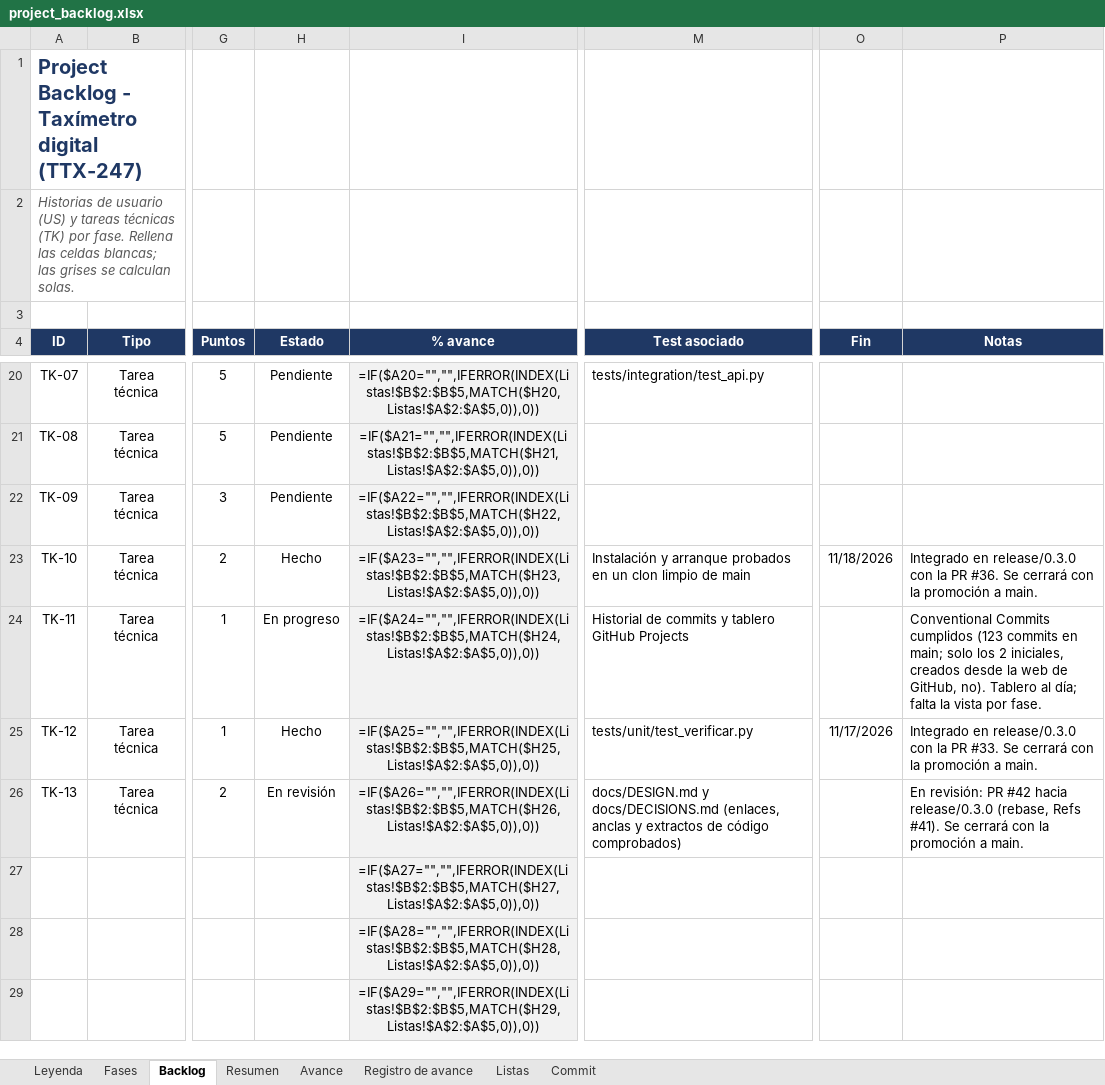
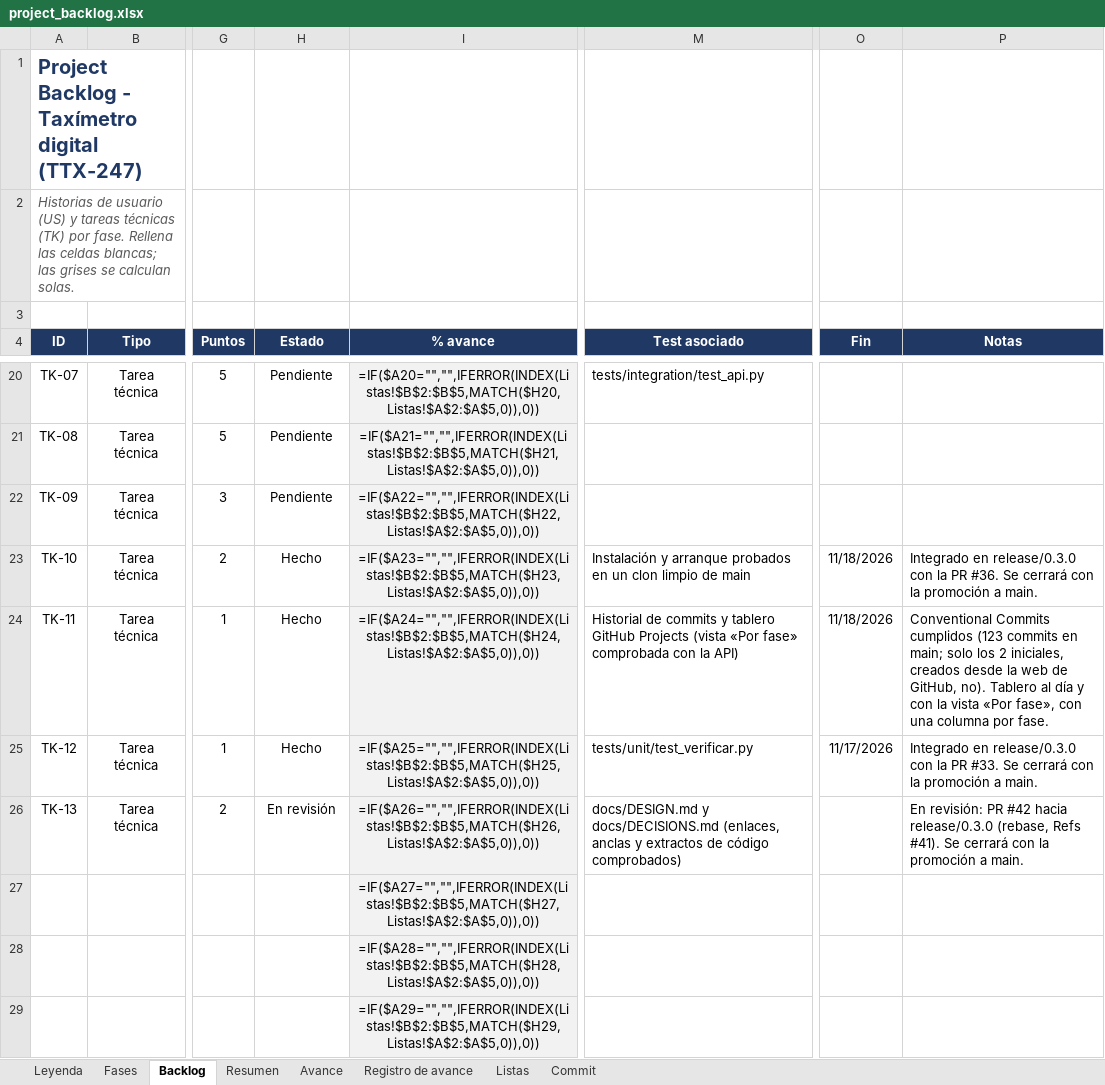
Before and after one commit to josegalindo-aidev/F5-project-py-taximetro, an Excel workbook: docs/project_backlog.xlsx, sheet Backlog, drawn as a sheet; only a part is shown, gaps mark what is left out; values as stored, in another font and other column widths than the file's, no borders; formulas without a stored value are shown as written; conditional formats not drawn; the diff names each change by its address in the sheet, - before the commit and + after, or states it on an @@ line.

Commit message:
docs: el backlog registra TK-11 hecho con la vista Por fase del tablero
El tablero tiene ya una vista con una columna por fase y los commits siguen Conventional Commits, con lo que TK-11 pasa a Hecho. Refs #21

```diff
--- a/docs/project_backlog.xlsx (sheet Backlog)
+++ b/docs/project_backlog.xlsx (sheet Backlog)
-H24 (Estado): En progreso
+H24 (Estado): Hecho
-M24 (Test asociado): …GitHub Projects
+M24 (Test asociado): …GitHub Projects (vista «Por fase» comprobada con la API)
-O24 (Fin): (empty)
+O24 (Fin): 11/18/2026
-P24 (Notas): …Tablero al día; falta la vista por fase.
+P24 (Notas): …Tablero al día y con la vista «Por fase», con una columna por fase.
```
Also changed, not shown: sheet Registro de avance.
